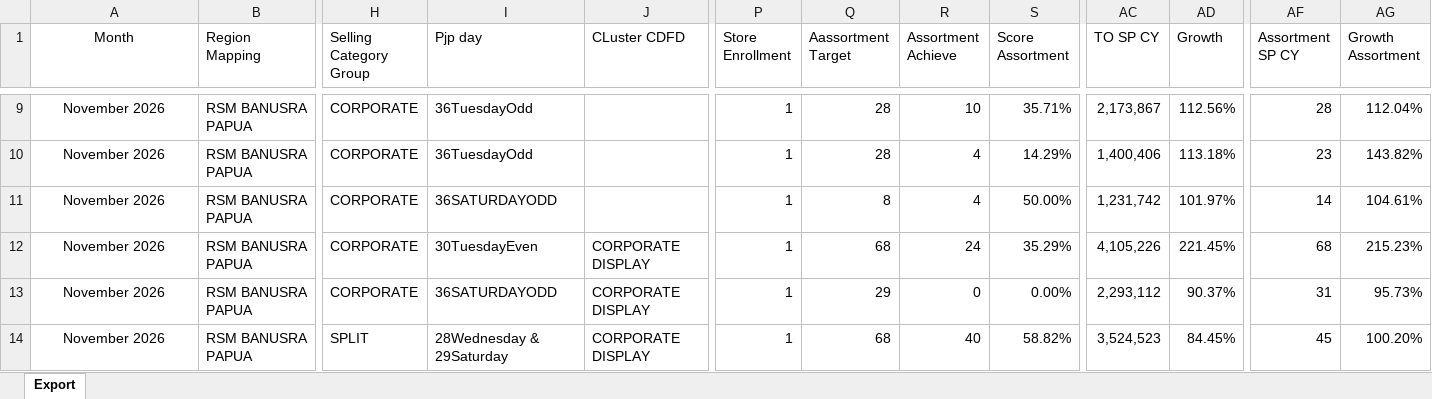
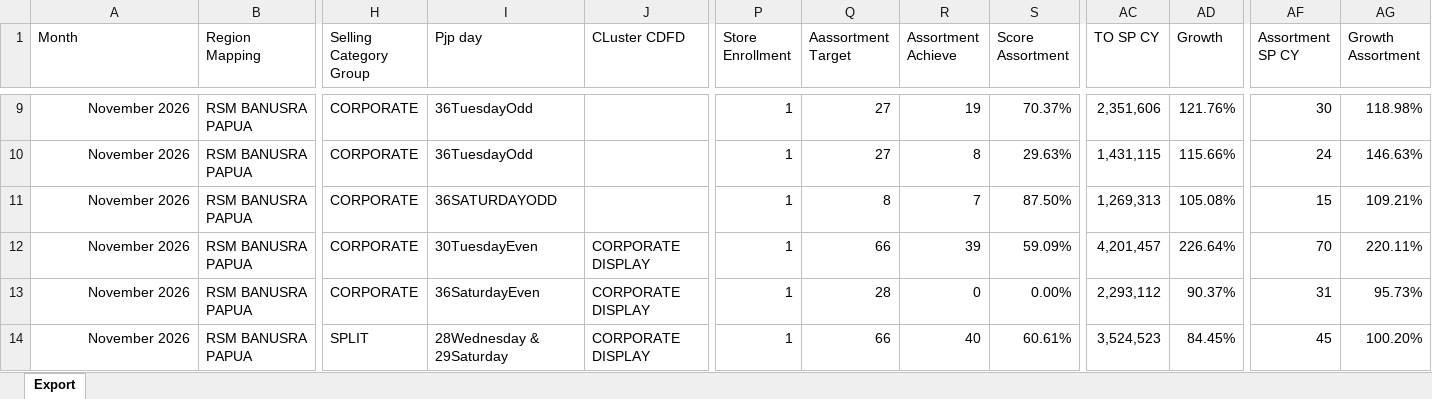
Before and after one commit to harisidikp-98/FAST-Tracker, an Excel workbook: data/perfect_store.xlsx, sheet Export, drawn as a sheet; only a part is shown, gaps mark what is left out; values as stored, in another font and other column widths than the file's, no borders; the diff covers the shown part only; the diff names each change by its address in the sheet, - before the commit and + after, or states it on an @@ line.

```diff
--- a/data/perfect_store.xlsx (sheet Export)
+++ b/data/perfect_store.xlsx (sheet Export)
-A1 alignment: center
+A1 alignment: left
-A9:A14 alignment: center
+A9:A14 alignment: right
-Q9:Q10 (Aassortment Target): 28
+Q9:Q10 (Aassortment Target): 27
-R9 (Assortment Achieve): 10
+R9 (Assortment Achieve): 19
-S9 (Score Assortment): 35.71%
+S9 (Score Assortment): 70.37%
-AC9 (TO SP CY): 2,173,867
+AC9 (TO SP CY): 2,351,606
-AD9 (Growth): 112.56%
+AD9 (Growth): 121.76%
-AF9 (Assortment SP CY): 28
+AF9 (Assortment SP CY): 30
-AG9 (Growth Assortment): 112.04%
+AG9 (Growth Assortment): 118.98%
-R10 (Assortment Achieve): 4
+R10 (Assortment Achieve): 8
-S10 (Score Assortment): 14.29%
+S10 (Score Assortment): 29.63%
-AC10 (TO SP CY): 1,400,406
+AC10 (TO SP CY): 1,431,115
-AD10 (Growth): 113.18%
+AD10 (Growth): 115.66%
-AF10 (Assortment SP CY): 23
+AF10 (Assortment SP CY): 24
-AG10 (Growth Assortment): 143.82%
+AG10 (Growth Assortment): 146.63%
-R11 (Assortment Achieve): 4
+R11 (Assortment Achieve): 7
-S11 (Score Assortment): 50.00%
+S11 (Score Assortment): 87.50%
-AC11 (TO SP CY): 1,231,742
+AC11 (TO SP CY): 1,269,313
-AD11 (Growth): 101.97%
+AD11 (Growth): 105.08%
-AF11 (Assortment SP CY): 14
+AF11 (Assortment SP CY): 15
-AG11 (Growth Assortment): 104.61%
+AG11 (Growth Assortment): 109.21%
-Q12 (Aassortment Target): 68
+Q12 (Aassortment Target): 66
-R12 (Assortment Achieve): 24
+R12 (Assortment Achieve): 39
-S12 (Score Assortment): 35.29%
+S12 (Score Assortment): 59.09%
-AC12 (TO SP CY): 4,105,226
+AC12 (TO SP CY): 4,201,457
-AD12 (Growth): 221.45%
+AD12 (Growth): 226.64%
-AF12 (Assortment SP CY): 68
+AF12 (Assortment SP CY): 70
-AG12 (Growth Assortment): 215.23%
+AG12 (Growth Assortment): 220.11%
-I13 (Pjp day): 36SATURDAYODD
+I13 (Pjp day): 36SaturdayEven
-Q13 (Aassortment Target): 29
+Q13 (Aassortment Target): 28
-Q14 (Aassortment Target): 68
+Q14 (Aassortment Target): 66
-S14 (Score Assortment): 58.82%
+S14 (Score Assortment): 60.61%
```
Also changed, not shown: 1532 edited cells and cell formats elsewhere in this sheet.
